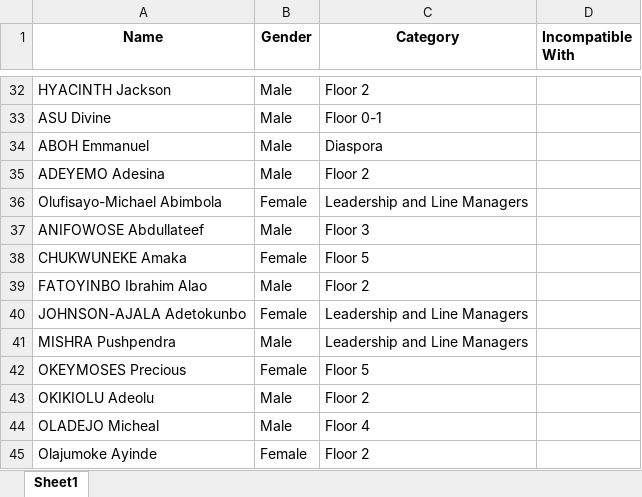
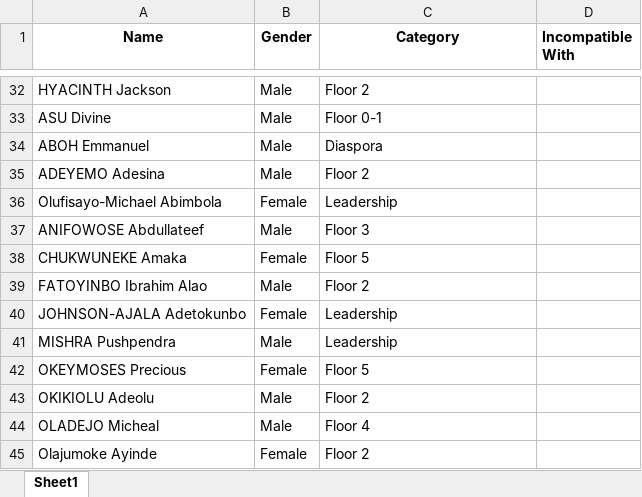
Before and after one commit to Adesina08/team_allocation, an Excel workbook: staffs.xlsx, sheet Sheet1, drawn as a sheet; only a part is shown, gaps mark what is left out; values as stored, in another font and other column widths than the file's, no borders; the diff covers the shown part only; the diff names each change by its address in the sheet, - before the commit and + after, or states it on an @@ line.

Commit message:
Add files via upload

```diff
--- a/staffs.xlsx (sheet Sheet1)
+++ b/staffs.xlsx (sheet Sheet1)
-C36 (Category): Leadership and Line Managers
+C36 (Category): Leadership
-C40:C41 (Category): Leadership and Line Managers
+C40:C41 (Category): Leadership
```
Also changed, not shown: 14 edited cells elsewhere in this sheet.
